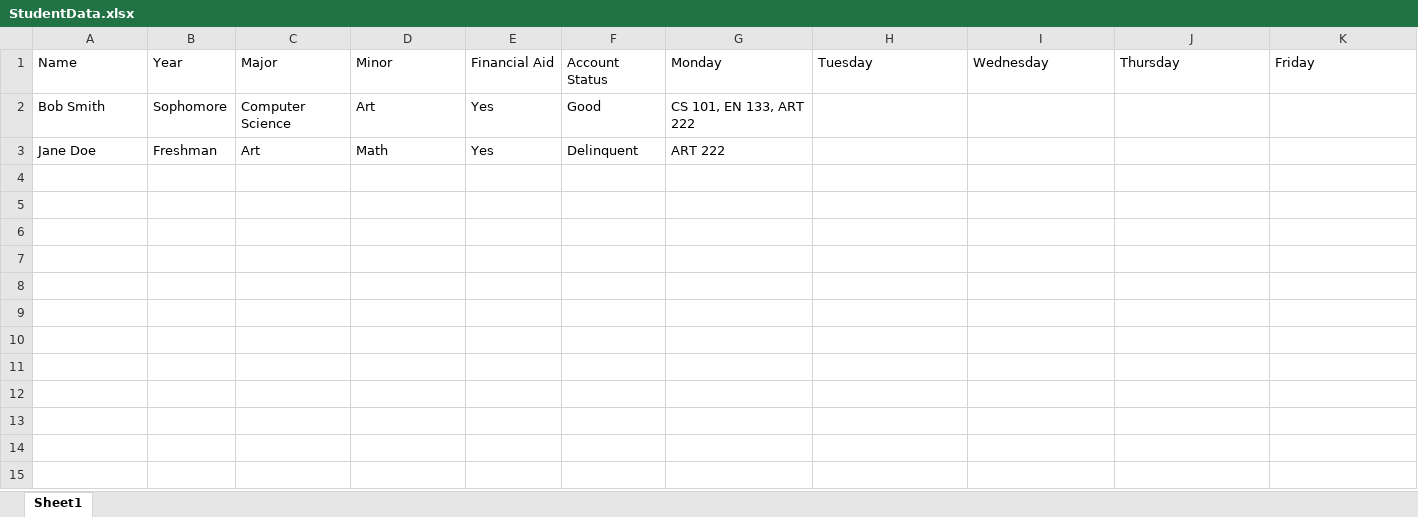
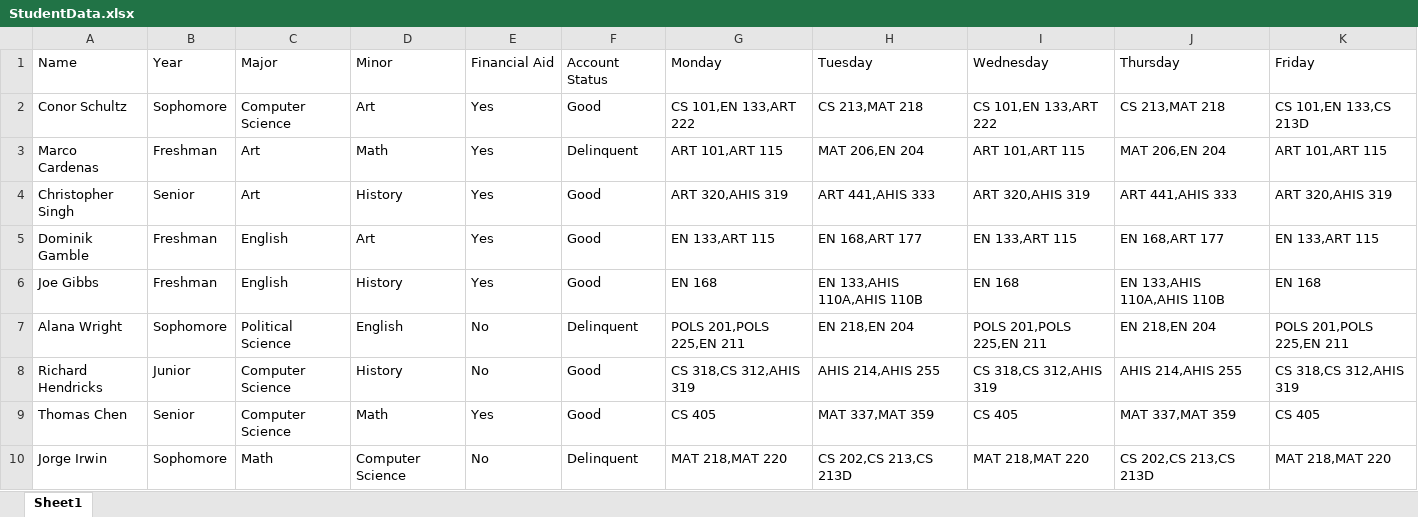
Before and after one commit to C3PJOE/Registrarent, an Excel workbook: UniData/StudentData.xlsx, sheet Sheet1, drawn as a sheet; values as stored, in another font and other column widths than the file's, no borders; removed rows and columns are numbered as before the commit, all else as after; the diff names each change by its address in the sheet, - before the commit and + after, or states it on an @@ line.

```diff
--- a/UniData/StudentData.xlsx (sheet Sheet1)
+++ b/UniData/StudentData.xlsx (sheet Sheet1)
-A2: Bob Smith
+A2: Conor Schultz
-G2: CS 101, EN 133, ART 222
+G2: CS 101,EN 133,ART 222
-H2: (empty)
+H2: CS 213,MAT 218
-I2: (empty)
+I2: CS 101,EN 133,ART 222
-J2: (empty)
+J2: CS 213,MAT 218
-K2: (empty)
+K2: CS 101,EN 133,CS 213D
-row 3: Jane Doe | Freshman | Art | Math | Yes | Delinquent | ART 222
+row 3: Marco Cardenas | Freshman | Art | Math | Yes | Delinquent | ART 101,ART 115 | MAT 206,EN 204 | ART 101,ART 115 | MAT 206,EN 204 | ART 101,ART 115
+row 4: Christopher Singh | Senior | Art | History | Yes | Good | ART 320,AHIS 319 | ART 441,AHIS 333 | ART 320,AHIS 319 | ART 441,AHIS 333 | ART 320,AHIS 319
+row 5: Dominik Gamble | Freshman | English | Art | Yes | Good | EN 133,ART 115 | EN 168,ART 177 | EN 133,ART 115 | EN 168,ART 177 | EN 133,ART 115
+row 6: Joe Gibbs | Freshman | English | History | Yes | Good | EN 168 | EN 133,AHIS 110A,AHIS 110B | EN 168 | EN 133,AHIS 110A,AHIS 110B | EN 168
+row 7: Alana Wright | Sophomore | Political Science | English | No | Delinquent | POLS 201,POLS 225,EN 211 | EN 218,EN 204 | POLS 201,POLS 225,EN 211 | EN 218,EN 204 | POLS 201,POLS 225,EN 211
+row 8: Richard Hendricks | Junior | Computer Science | History | No | Good | CS 318,CS 312,AHIS 319 | AHIS 214,AHIS 255 | CS 318,CS 312,AHIS 319 | AHIS 214,AHIS 255 | CS 318,CS 312,AHIS 319
+row 9: Thomas Chen | Senior | Computer Science | Math | Yes | Good | CS 405 | MAT 337,MAT 359 | CS 405 | MAT 337,MAT 359 | CS 405
+row 10: Jorge Irwin | Sophomore | Math | Computer Science | No | Delinquent | MAT 218,MAT 220 | CS 202,CS 213,CS 213D | MAT 218,MAT 220 | CS 202,CS 213,CS 213D | MAT 218,MAT 220
```
Also changed, not shown: UniData/ClassData.xlsx, 6 other files.
